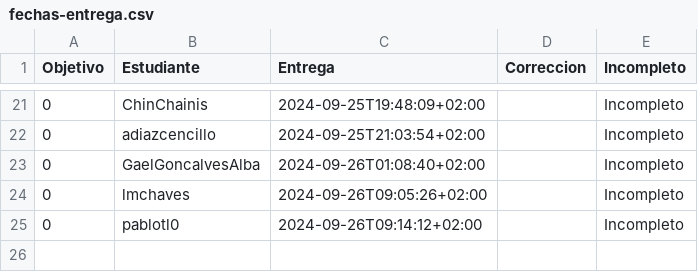
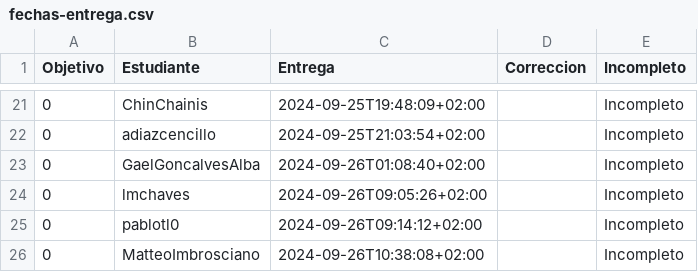
Before and after one commit to pablotl0/IV-, a CSV file: data/fechas-entrega.csv, drawn as a sheet; only a part is shown, gaps mark what is left out.

```diff
--- a/data/fechas-entrega.csv
+++ b/data/fechas-entrega.csv
@@ -25 +25,2 @@ Objetivo;Estudiante;Entrega;Correccion;Incompleto
 0; pablotl0;2024-09-26T09:14:12+02:00;;Incompleto
+0; MatteoImbrosciano;2024-09-26T10:38:08+02:00;;Incompleto
```
Also changed, not shown: 1 other file.
